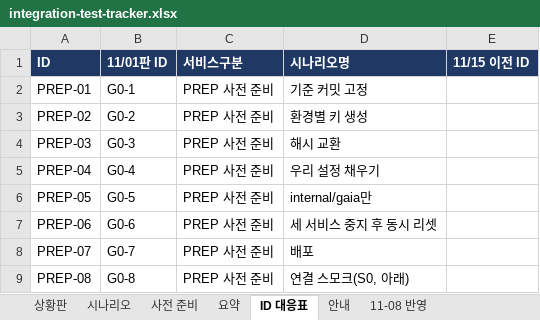
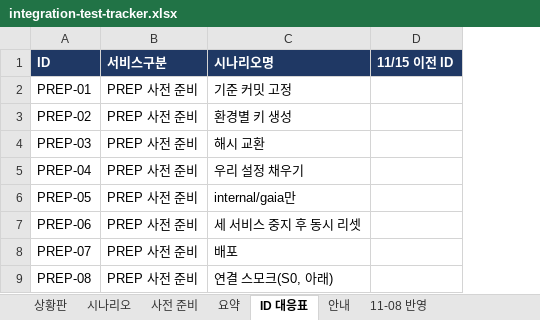
Before and after one commit to KimHwaJin/pr-agentic-service, an Excel workbook: docs/integration-test/integration-test-tracker.xlsx, sheet ID 대응표, drawn as a sheet; only a part is shown; values as stored, in another font and other column widths than the file's, no borders; the diff names each change by its address in the sheet, - before the commit and + after, or states it on an @@ line.

```diff
--- a/docs/integration-test/integration-test-tracker.xlsx (sheet ID 대응표)
+++ b/docs/integration-test/integration-test-tracker.xlsx (sheet ID 대응표)
-column B (11/01판 ID), rows 2-9: G0-1 | G0-2 | G0-3 | G0-4 | G0-5 | G0-6 | G0-7 | G0-8
```
Also changed, not shown: sheet 시나리오, sheet 요약, sheet 안내, 1 other file.
